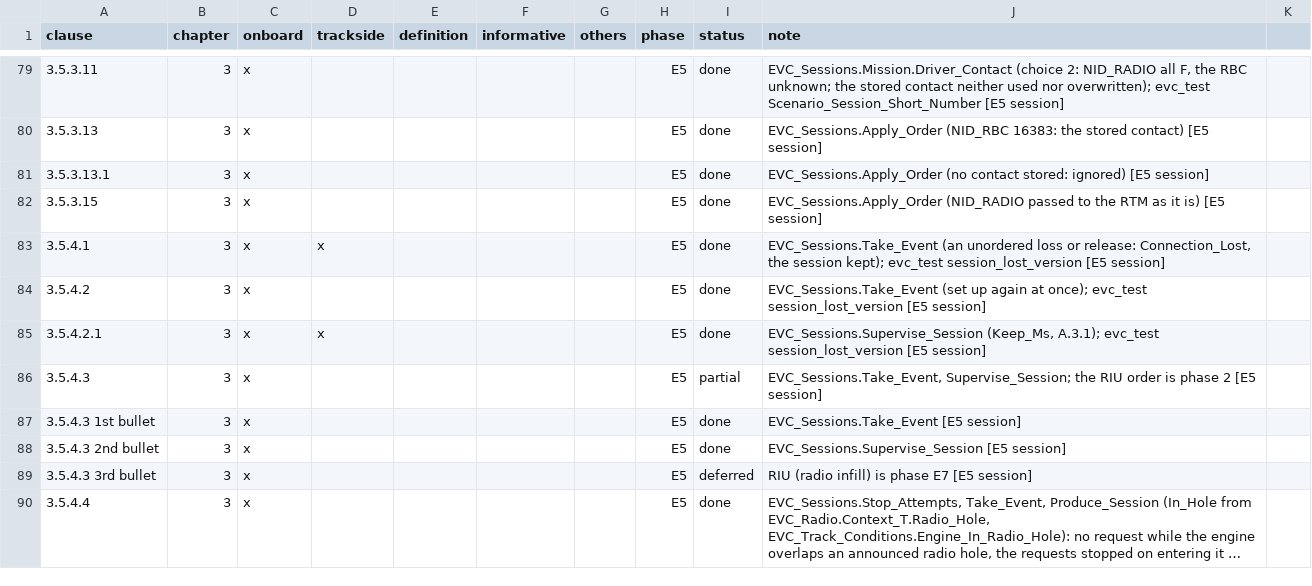
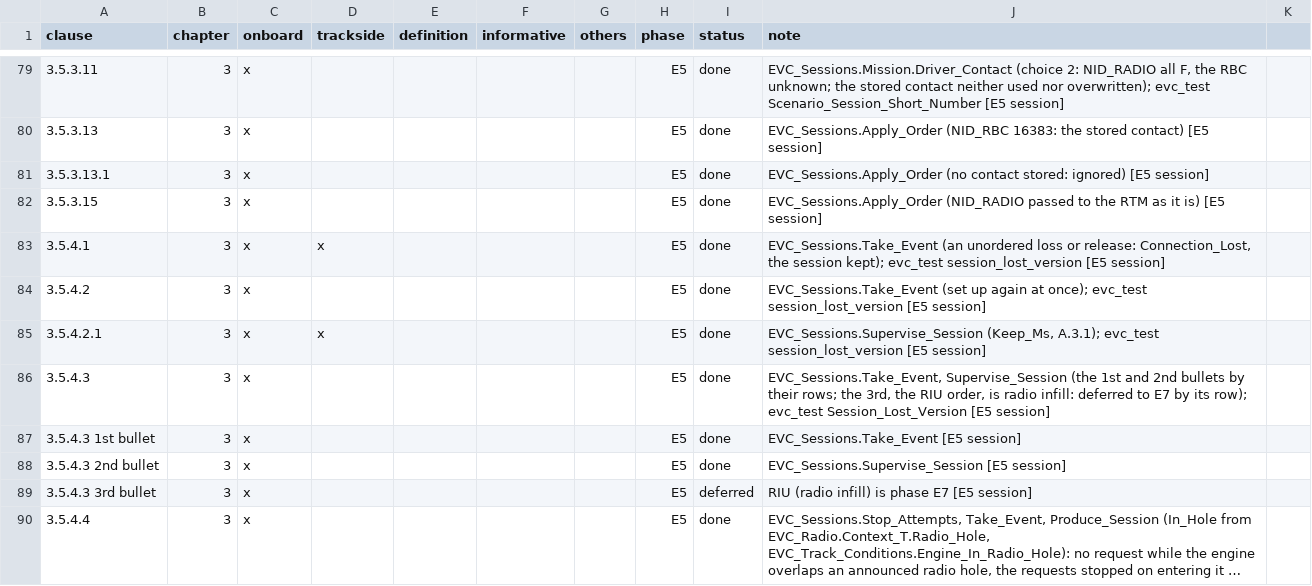
Before and after one commit to milanredele/etcs-dmi, a CSV file: doc/TRACE-SUBSET-026.csv, drawn as a sheet; only a part is shown, gaps mark what is left out; long unchanged cells end in …; the diff covers the shown part only.

```diff
--- a/doc/TRACE-SUBSET-026.csv
+++ b/doc/TRACE-SUBSET-026.csv
@@ -85,3 +85,3 @@ clause,chapter,onboard,trackside,definition,informative,others,phase,status,note
 3.5.4.2.1,3,x,x,,,,E5,done,"EVC_Sessions.Supervise_Session (Keep_Ms, A.3.1); evc_test session_lost_version [E5 session]"
-3.5.4.3,3,x,,,,,E5,partial,"EVC_Sessions.Take_Event, Supervise_Session; the RIU order is phase 2 [E5 session]"
+3.5.4.3,3,x,,,,,E5,done,"EVC_Sessions.Take_Event, Supervise_Session (the 1st and 2nd bullets by their rows; the 3rd, the RIU order, is radio infill: deferred to E7 by its row); evc_test Session_Lost_Version [E5 session]"
 3.5.4.3 1st bullet,3,x,,,,,E5,done,EVC_Sessions.Take_Event [E5 session]
```
Also changed, not shown: 14 edited cells elsewhere in this file, 5 other files.
